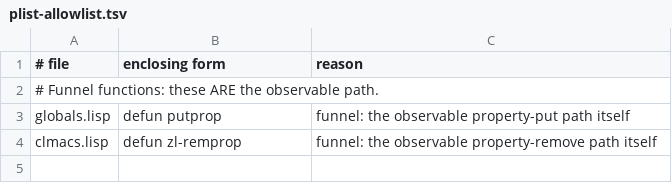
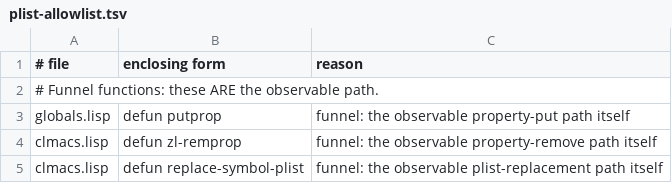
Before and after one commit to cmsd2/maxima, a TSV file: research/multithreading/plist-allowlist.tsv, drawn as a sheet; the diff names each change by its address in the sheet, - before the commit and + after, or states it on an @@ line.

```diff
--- a/research/multithreading/plist-allowlist.tsv
+++ b/research/multithreading/plist-allowlist.tsv
+row 5: clmacs.lisp | defun replace-symbol-plist | funnel: the observable plist-replacement path itself
```
Also changed, not shown: 3 other files.
